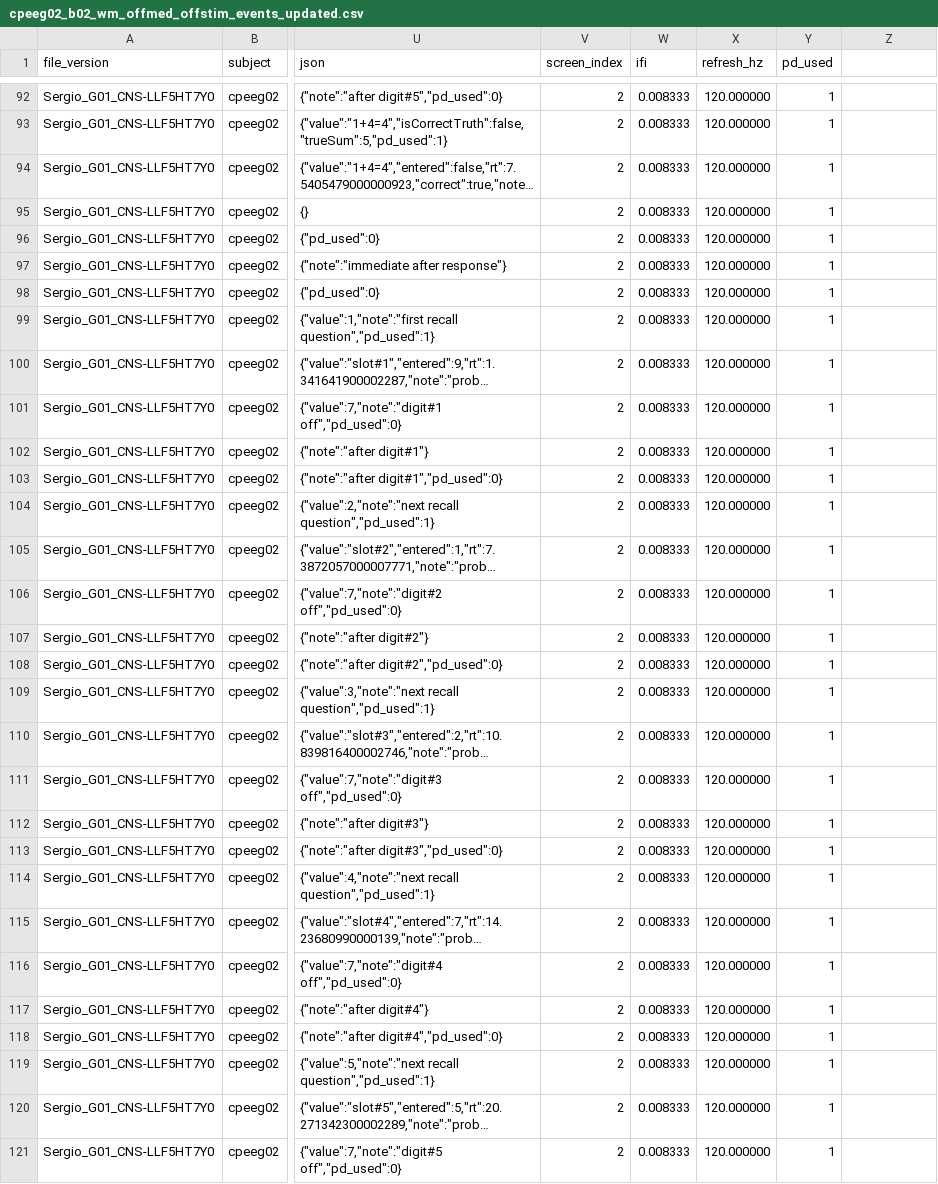
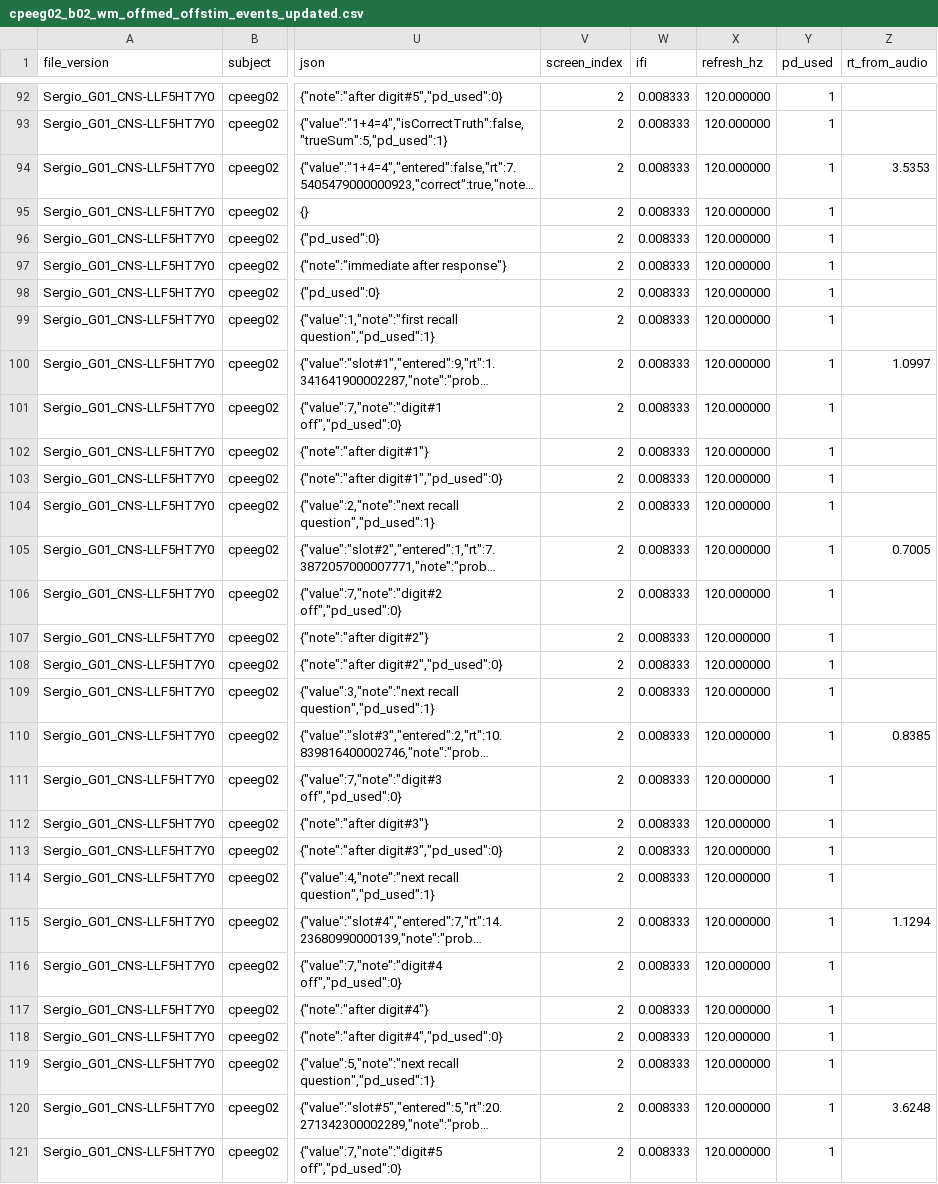
Before and after one commit to srosorio/WorkingMemory_CP, a CSV file: SternbergTask-PSB/output/fullSetup/cpeeg02/offmed_offstim/b02/cpeeg02_b02_wm_offmed_offstim_events_updated.csv, drawn as a sheet; only a part is shown, gaps mark what is left out; long unchanged cells end in …; the diff covers the shown part only; the diff names each change by its address in the sheet, - before the commit and + after, or states it on an @@ line.

```diff
--- a/SternbergTask-PSB/output/fullSetup/cpeeg02/offmed_offstim/b02/cpeeg02_b02_wm_offmed_offstim_events_updated.csv
+++ b/SternbergTask-PSB/output/fullSetup/cpeeg02/offmed_offstim/b02/cpeeg02_b02_wm_offmed_offstim_events_updated.csv
-Z1: (empty)
+Z1: rt_from_audio
-Z94 (rt_from_audio): (empty)
+Z94 (rt_from_audio): 3.5353
-Z100 (rt_from_audio): (empty)
+Z100 (rt_from_audio): 1.0997
-Z105 (rt_from_audio): (empty)
+Z105 (rt_from_audio): 0.7005
-Z110 (rt_from_audio): (empty)
+Z110 (rt_from_audio): 0.8385
-Z115 (rt_from_audio): (empty)
+Z115 (rt_from_audio): 1.1294
-Z120 (rt_from_audio): (empty)
+Z120 (rt_from_audio): 3.6248
```
Also changed, not shown: 42 edited cells elsewhere in this file, SternbergTask-PSB/output/fullSetup/cpeeg02/offmed_offstim/b01/cpeeg02_b01_wm_offmed_offstim_events_updated.csv.
